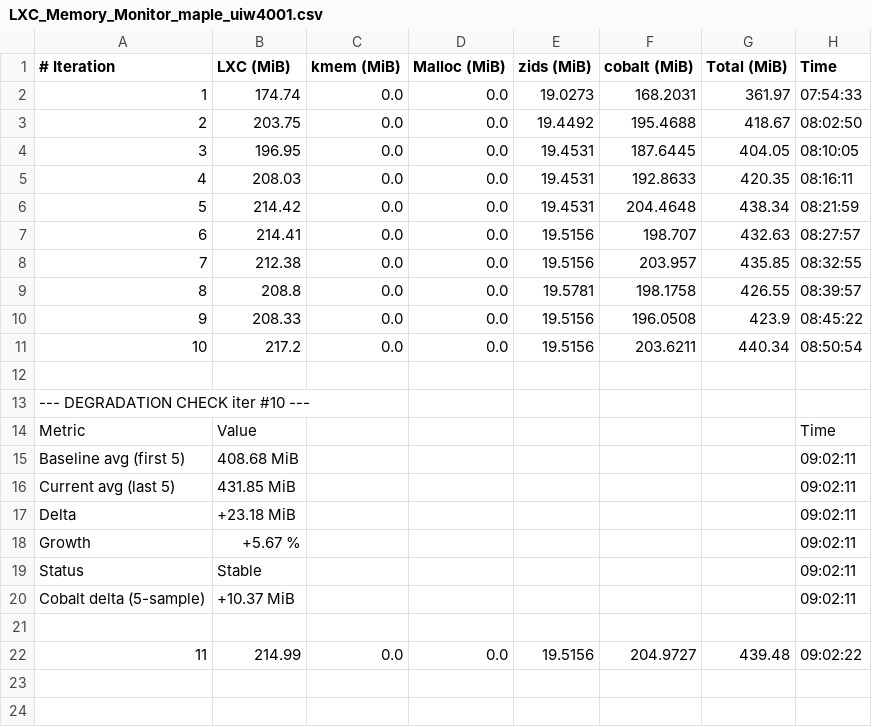
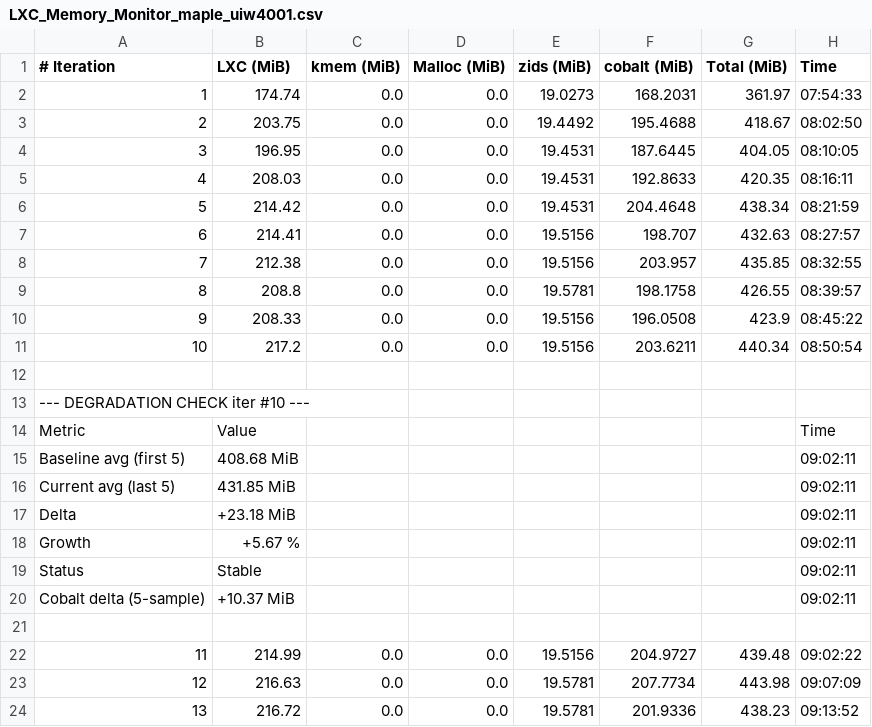
Before and after one commit to josebarba-bit/Parser, a CSV file: test_results/memory_leaks/LXC_Memory_Monitor_maple_uiw4001.csv, drawn as a sheet.

Commit message:
chore: update memory leak + comparison results [2026-08-12 09:16:46]

```diff
--- a/test_results/memory_leaks/LXC_Memory_Monitor_maple_uiw4001.csv
+++ b/test_results/memory_leaks/LXC_Memory_Monitor_maple_uiw4001.csv
@@ -22 +22,3 @@ Cobalt delta (5-sample),+10.37 MiB,,,,,,09:02:11
 11,214.99,0.0,0.0,19.5156,204.9727,439.48,09:02:22
+12,216.63,0.0,0.0,19.5781,207.7734,443.98,09:07:09
+13,216.72,0.0,0.0,19.5781,201.9336,438.23,09:13:52
```
Also changed, not shown: test_results/memory_leaks/Device_Comparison_Report_maple_uiw4001_vs_maple_vip56x2.csv, test_results/memory_leaks/LXC_Memory_Monitor_maple_vip56x2.csv.
